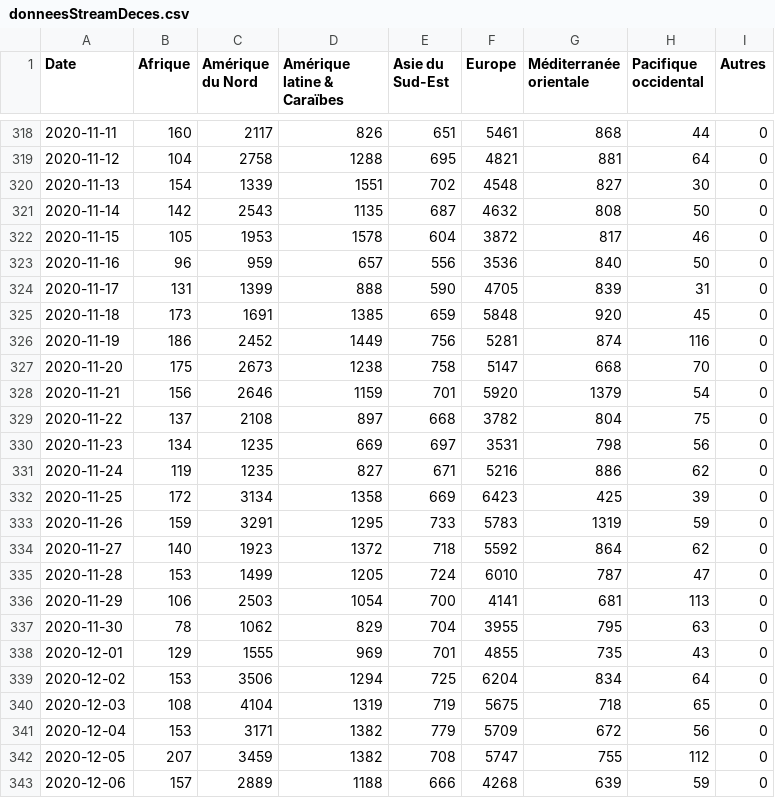
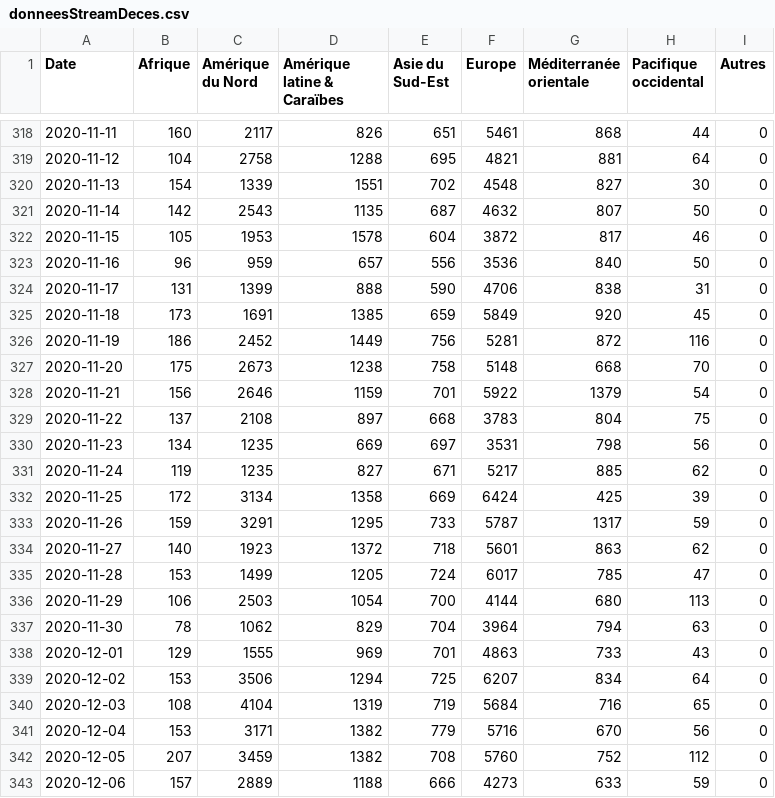
Before and after one commit to AVergely/Covid_19, a CSV file: donneesStreamDeces.csv, drawn as a sheet; only a part is shown, gaps mark what is left out; the diff covers the shown part only.

```diff
--- a/donneesStreamDeces.csv
+++ b/donneesStreamDeces.csv
@@ -320,24 +320,24 @@ Date;Afrique;Amérique du Nord;Amérique latine & Caraïbes;Asie du Sud-Est;Euro
 2020-11-13;154;1339;1551;702;4548;827;30;0
-2020-11-14;142;2543;1135;687;4632;808;50;0
+2020-11-14;142;2543;1135;687;4632;807;50;0
 2020-11-15;105;1953;1578;604;3872;817;46;0
 2020-11-16;96;959;657;556;3536;840;50;0
-2020-11-17;131;1399;888;590;4705;839;31;0
-2020-11-18;173;1691;1385;659;5848;920;45;0
-2020-11-19;186;2452;1449;756;5281;874;116;0
-2020-11-20;175;2673;1238;758;5147;668;70;0
-2020-11-21;156;2646;1159;701;5920;1379;54;0
-2020-11-22;137;2108;897;668;3782;804;75;0
+2020-11-17;131;1399;888;590;4706;838;31;0
+2020-11-18;173;1691;1385;659;5849;920;45;0
+2020-11-19;186;2452;1449;756;5281;872;116;0
+2020-11-20;175;2673;1238;758;5148;668;70;0
+2020-11-21;156;2646;1159;701;5922;1379;54;0
+2020-11-22;137;2108;897;668;3783;804;75;0
 2020-11-23;134;1235;669;697;3531;798;56;0
-2020-11-24;119;1235;827;671;5216;886;62;0
-2020-11-25;172;3134;1358;669;6423;425;39;0
-2020-11-26;159;3291;1295;733;5783;1319;59;0
-2020-11-27;140;1923;1372;718;5592;864;62;0
-2020-11-28;153;1499;1205;724;6010;787;47;0
-2020-11-29;106;2503;1054;700;4141;681;113;0
-2020-11-30;78;1062;829;704;3955;795;63;0
-2020-12-01;129;1555;969;701;4855;735;43;0
-2020-12-02;153;3506;1294;725;6204;834;64;0
-2020-12-03;108;4104;1319;719;5675;718;65;0
-2020-12-04;153;3171;1382;779;5709;672;56;0
-2020-12-05;207;3459;1382;708;5747;755;112;0
-2020-12-06;157;2889;1188;666;4268;639;59;0
+2020-11-24;119;1235;827;671;5217;885;62;0
+2020-11-25;172;3134;1358;669;6424;425;39;0
+2020-11-26;159;3291;1295;733;5787;1317;59;0
+2020-11-27;140;1923;1372;718;5601;863;62;0
+2020-11-28;153;1499;1205;724;6017;785;47;0
+2020-11-29;106;2503;1054;700;4144;680;113;0
+2020-11-30;78;1062;829;704;3964;794;63;0
+2020-12-01;129;1555;969;701;4863;733;43;0
+2020-12-02;153;3506;1294;725;6207;834;64;0
+2020-12-03;108;4104;1319;719;5684;716;65;0
+2020-12-04;153;3171;1382;779;5716;670;56;0
+2020-12-05;207;3459;1382;708;5760;752;112;0
+2020-12-06;157;2889;1188;666;4273;633;59;0
```
Also changed, not shown: 1 added row and 8 edited cells elsewhere in this file, CovidTotaux.csv, donneesStreamCas.csv.
